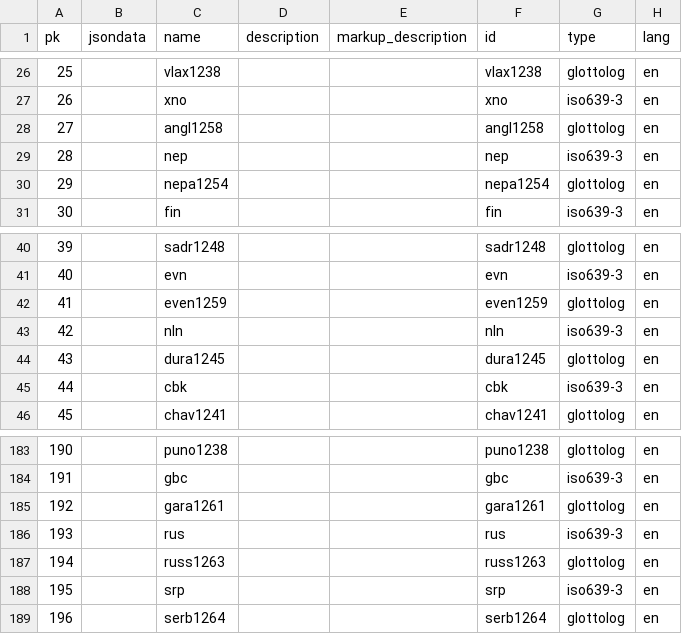
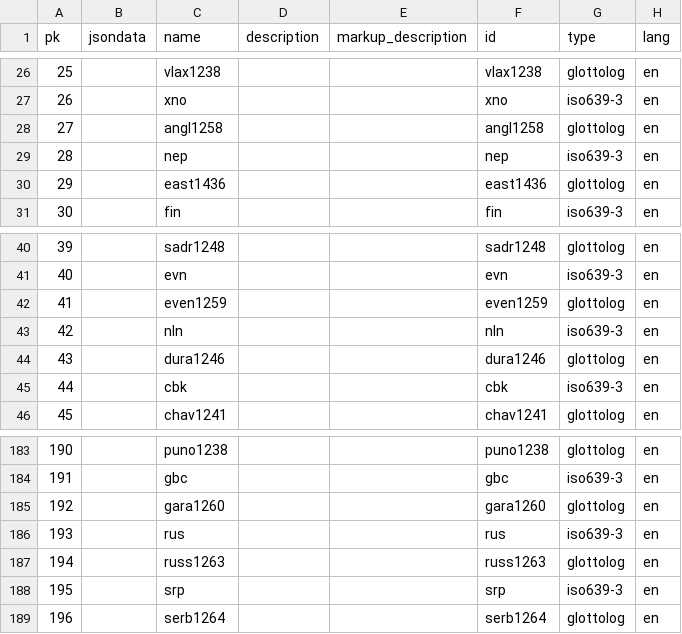
Before and after one commit to cldf-datasets/afbo, a CSV file: raw/identifier.csv, drawn as a sheet; only a part is shown, gaps mark what is left out.

```diff
--- a/raw/identifier.csv
+++ b/raw/identifier.csv
@@ -29,3 +29,3 @@ pk,jsondata,name,description,markup_description,id,type,lang
 28,,nep,,,nep,iso639-3,en
-29,,nepa1254,,,nepa1254,glottolog,en
+29,,east1436,,,east1436,glottolog,en
 30,,fin,,,fin,iso639-3,en
@@ -43,3 +43,3 @@ pk,jsondata,name,description,markup_description,id,type,lang
 42,,nln,,,nln,iso639-3,en
-43,,dura1245,,,dura1245,glottolog,en
+43,,dura1246,,,dura1246,glottolog,en
 44,,cbk,,,cbk,iso639-3,en
@@ -184,3 +184,3 @@ pk,jsondata,name,description,markup_description,id,type,lang
 191,,gbc,,,gbc,iso639-3,en
-192,,gara1261,,,gara1261,glottolog,en
+192,,gara1260,,,gara1260,glottolog,en
 193,,rus,,,rus,iso639-3,en
```
Also changed, not shown: cldf/languages.csv, cldf/values.csv, 2 other files.
